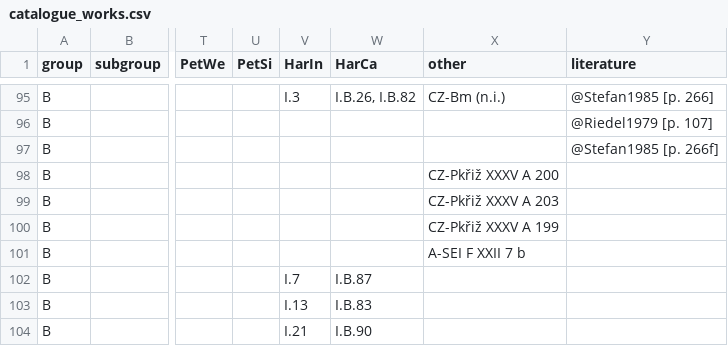
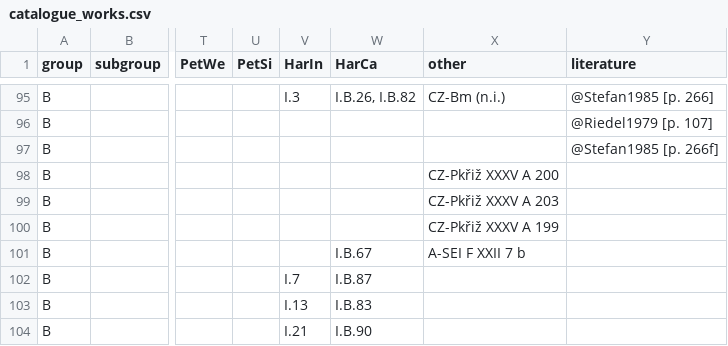
Before and after one commit to edition-esser-skala/werner-catalogue-of-works, a CSV file: data/catalogue_works.csv, drawn as a sheet; only a part is shown, gaps mark what is left out; the diff names each change by its address in the sheet, - before the commit and + after, or states it on an @@ line.

Commit message:
adds HarCa I.B.67

```diff
--- a/data/catalogue_works.csv
+++ b/data/catalogue_works.csv
-W101 (HarCa): (empty)
+W101 (HarCa): I.B.67
```
